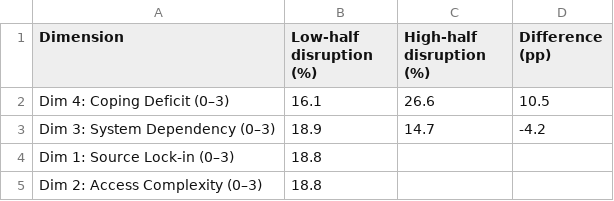
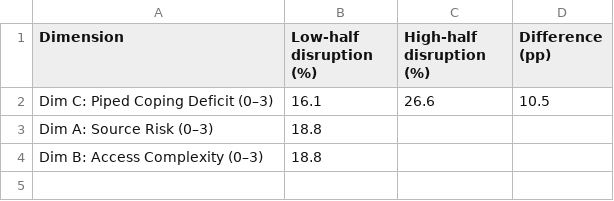
Before and after one commit to royalket/research-paper, a CSV file: water-distrupt/scripts/nfhs5_output/tables/table_1i_dim_disruption_gradient.csv, drawn as a sheet.

```diff
--- a/water-distrupt/scripts/nfhs5_output/tables/table_1i_dim_disruption_gradient.csv
+++ b/water-distrupt/scripts/nfhs5_output/tables/table_1i_dim_disruption_gradient.csv
@@ -1,5 +1,4 @@
 Dimension,Low-half disruption (%),High-half disruption (%),Difference (pp)
-Dim 4: Coping Deficit (0–3),16.1,26.6,10.5
-Dim 3: System Dependency (0–3),18.9,14.7,-4.2
-Dim 1: Source Lock-in (0–3),18.8,,
-Dim 2: Access Complexity (0–3),18.8,,
+Dim C: Piped Coping Deficit (0–3),16.1,26.6,10.5
+Dim A: Source Risk (0–3),18.8,,
+Dim B: Access Complexity (0–3),18.8,,
```
Also changed, not shown: water-distrupt/scripts/nfhs5_output/results/idi_dim_profile_by_source.csv, water-distrupt/scripts/nfhs5_output/results/idi_dim_profile_by_wealth.csv, 22 other files.
